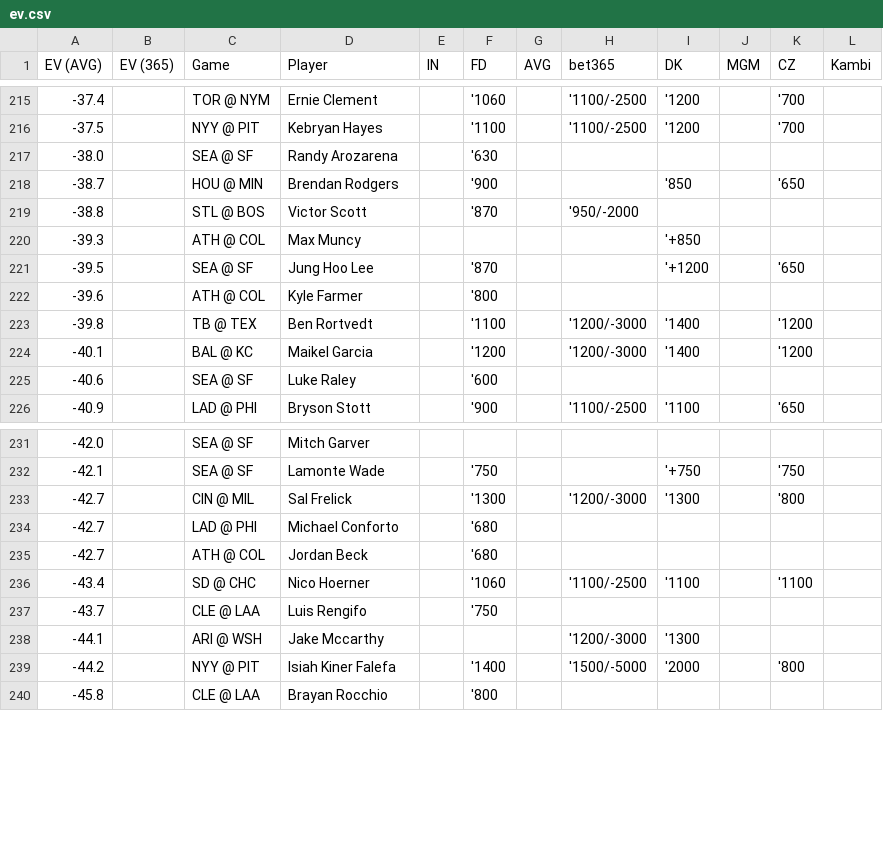
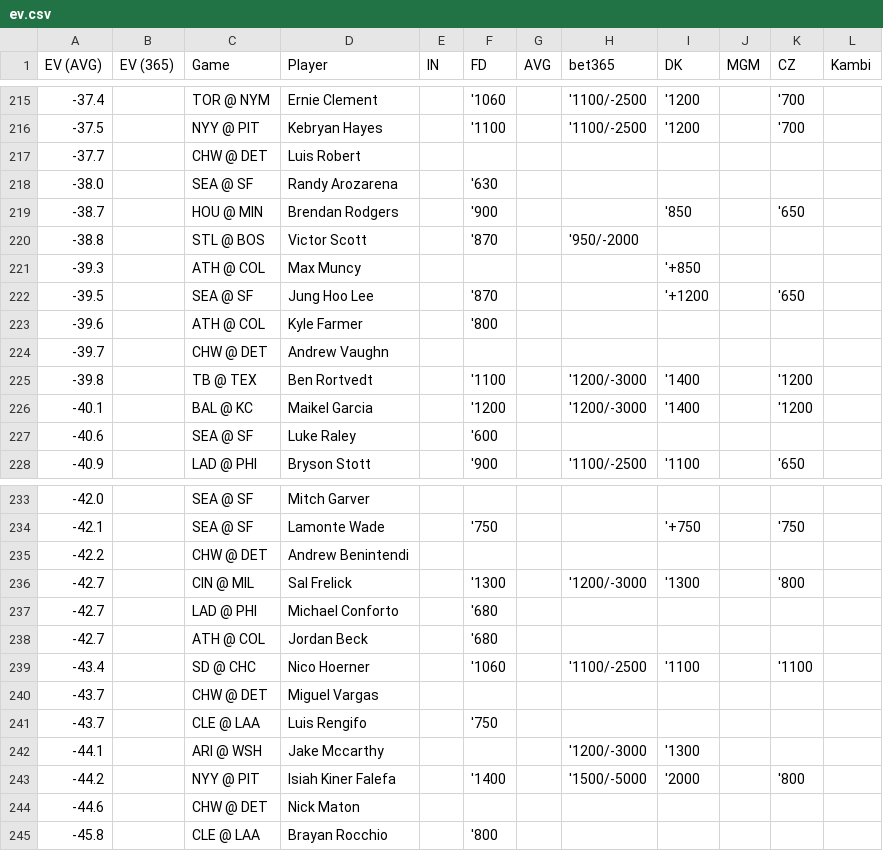
Before and after one commit to zhecht/playerprops, a CSV file: static/dailyev/ev.csv, drawn as a sheet; only a part is shown, gaps mark what is left out; the diff names each change by its address in the sheet, - before the commit and + after, or states it on an @@ line.

```diff
--- a/static/dailyev/ev.csv
+++ b/static/dailyev/ev.csv
+row 217: -37.7 |  | CHW @ DET | Luis Robert
+row 224: -39.7 |  | CHW @ DET | Andrew Vaughn
+row 235: -42.2 |  | CHW @ DET | Andrew Benintendi
+row 240: -43.7 |  | CHW @ DET | Miguel Vargas
+row 244: -44.6 |  | CHW @ DET | Nick Maton
```
Also changed, not shown: 5 other files.
